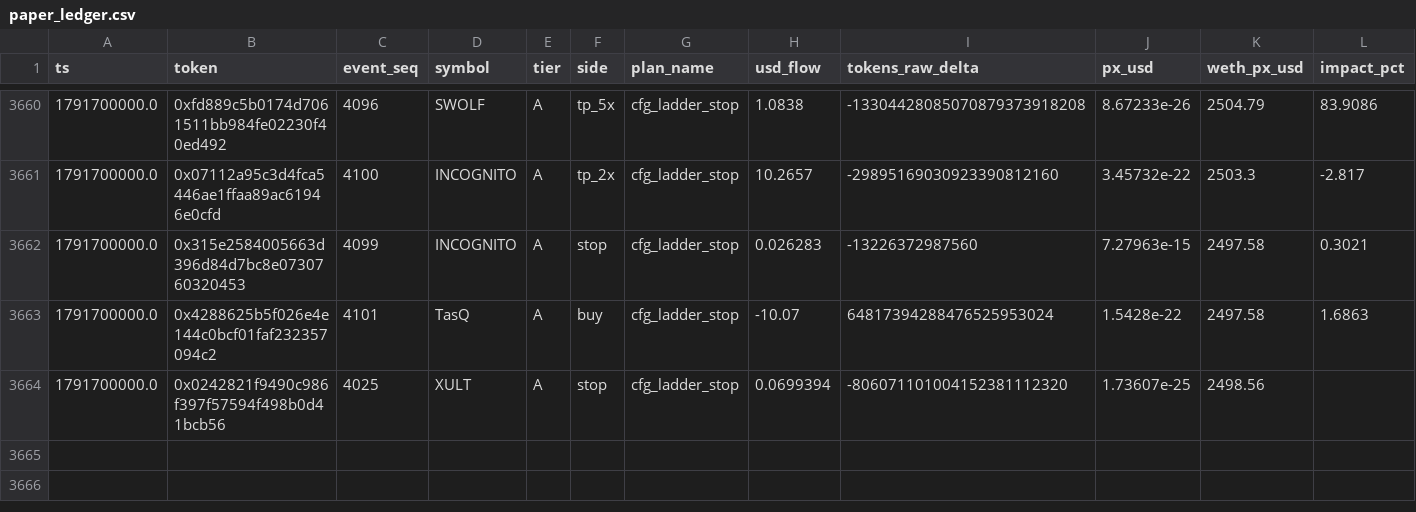
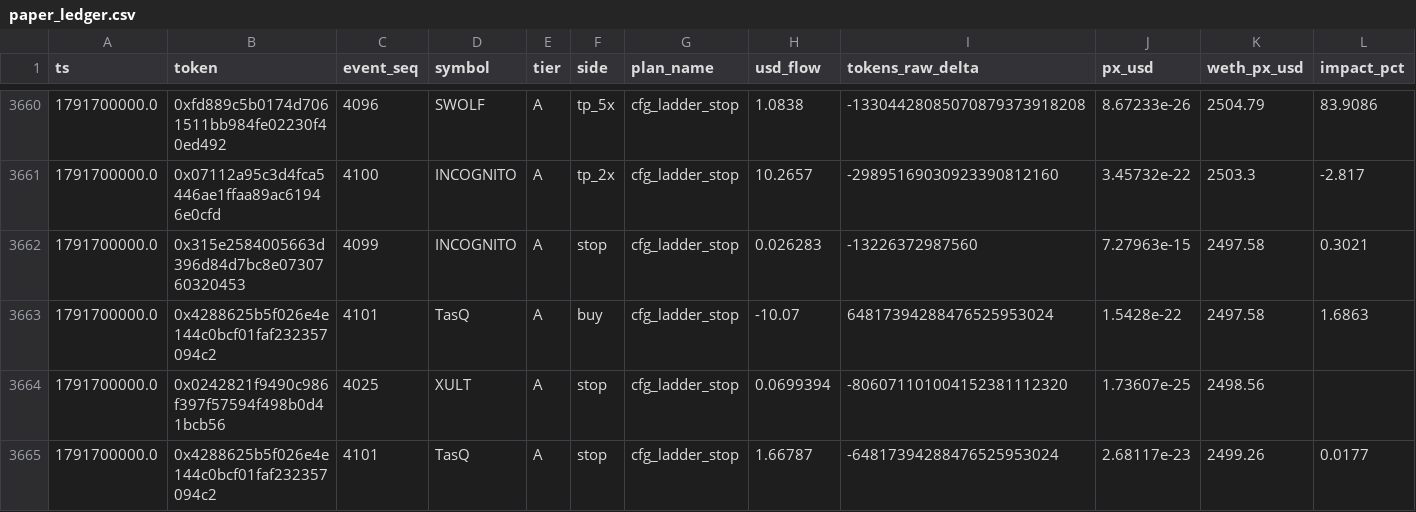
Before and after one commit to yousefjan2007-crypto/robinhood-screener, a CSV file: data/paper_ledger.csv, drawn as a sheet; only a part is shown, gaps mark what is left out; rows hold the shown columns only; the diff names each change by its address in the sheet, - before the commit and + after, or states it on an @@ line.

```diff
--- a/data/paper_ledger.csv
+++ b/data/paper_ledger.csv
+row 3665: 1791700000.0 | 0x4288625b5f026e4e144c0bcf01faf232357094c2 | 4101 | TasQ | A | stop | cfg_ladder_stop | 1.66787 | -64817394288476525953024 | 2.68117e-23 | 2499.26 | 0.0177
```
Also changed, not shown: 11 other files.
